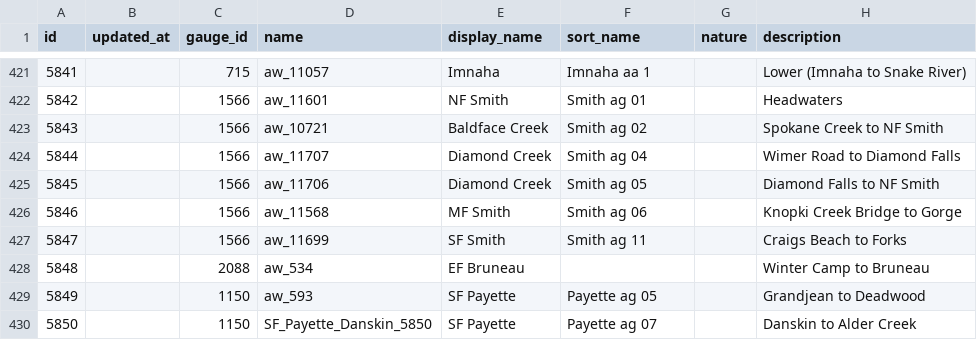
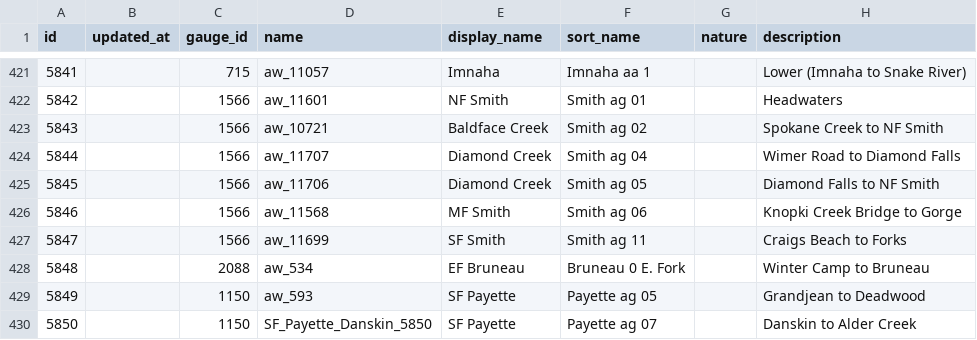
Before and after one commit to mousebrains/kayak_python, a CSV file: data/db/reach.csv, drawn as a sheet; only a part is shown, gaps mark what is left out; the diff names each change by its address in the sheet, - before the commit and + after, or states it on an @@ line.

```diff
--- a/data/db/reach.csv
+++ b/data/db/reach.csv
-F428 (sort_name): (empty)
+F428 (sort_name): Bruneau 0 E. Fork
```
Also changed, not shown: 1 other file.
